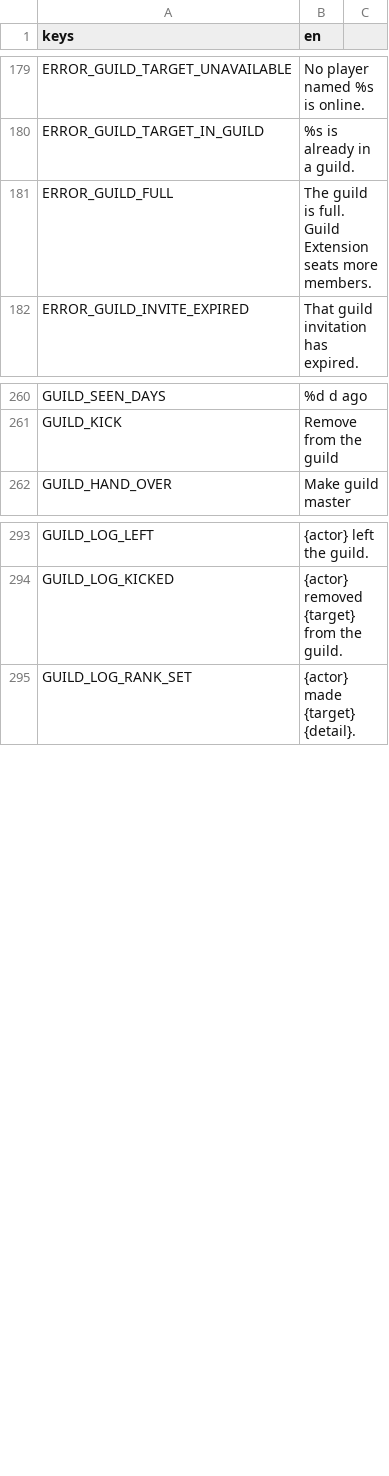
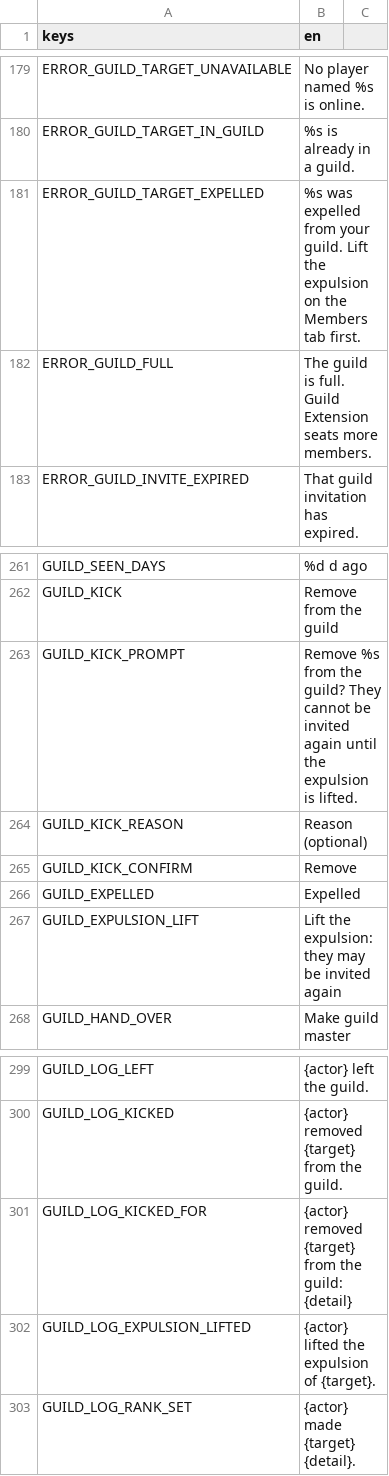
Before and after one commit to tfelix/bestia-behemoth, a CSV file: bestia-client/src/Localization/general.csv, drawn as a sheet; only a part is shown, gaps mark what is left out.

```diff
--- a/bestia-client/src/Localization/general.csv
+++ b/bestia-client/src/Localization/general.csv
@@ -180,2 +180,3 @@ ERROR_GUILD_TARGET_UNAVAILABLE,No player named %s is online.
 ERROR_GUILD_TARGET_IN_GUILD,%s is already in a guild.
+ERROR_GUILD_TARGET_EXPELLED,%s was expelled from your guild. Lift the expulsion on the Members tab first.
 ERROR_GUILD_FULL,The guild is full. Guild Extension seats more members.
@@ -261,2 +262,7 @@ GUILD_SEEN_DAYS,%d d ago
 GUILD_KICK,Remove from the guild
+GUILD_KICK_PROMPT,Remove %s from the guild? They cannot be invited again until the expulsion is lifted.
+GUILD_KICK_REASON,Reason (optional)
+GUILD_KICK_CONFIRM,Remove
+GUILD_EXPELLED,Expelled
+GUILD_EXPULSION_LIFT,Lift the expulsion: they may be invited again
 GUILD_HAND_OVER,Make guild master
@@ -294,2 +300,4 @@ GUILD_LOG_LEFT,{actor} left the guild.
 GUILD_LOG_KICKED,{actor} removed {target} from the guild.
+GUILD_LOG_KICKED_FOR,{actor} removed {target} from the guild: {detail}
+GUILD_LOG_EXPULSION_LIFTED,{actor} lifted the expulsion of {target}.
 GUILD_LOG_RANK_SET,{actor} made {target} {detail}.
```
Also changed, not shown: 38 other files.
